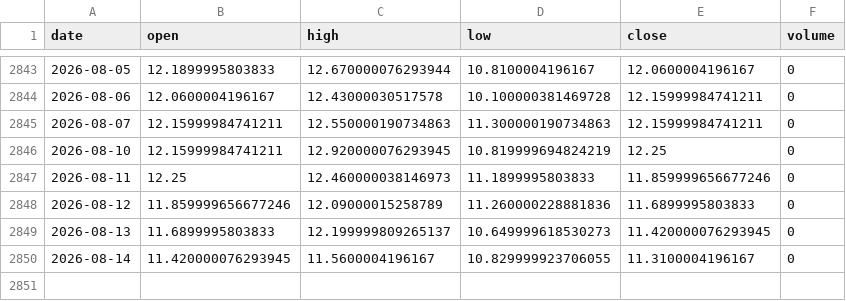
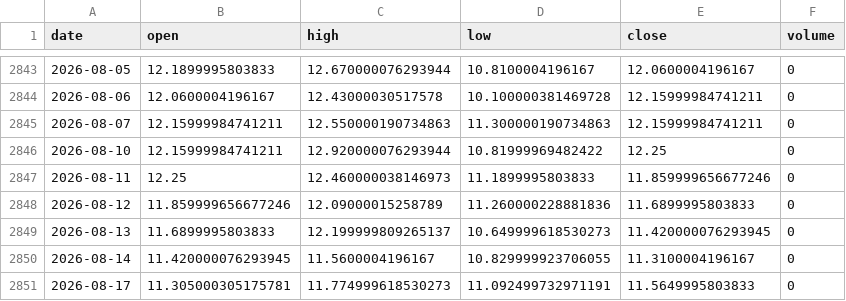
Before and after one commit to pravindev666/David-V666, a CSV file: data/vix_daily.csv, drawn as a sheet; only a part is shown, gaps mark what is left out.

Commit message:
Auto-sync: Market data 2026-08-17 04:26

```diff
--- a/data/vix_daily.csv
+++ b/data/vix_daily.csv
@@ -2845,3 +2845,3 @@ date,open,high,low,close,volume
 2026-08-07,12.15999984741211,12.550000190734863,11.300000190734863,12.15999984741211,0
-2026-08-10,12.15999984741211,12.920000076293945,10.819999694824219,12.25,0
+2026-08-10,12.15999984741211,12.920000076293944,10.81999969482422,12.25,0
 2026-08-11,12.25,12.460000038146973,11.1899995803833,11.859999656677246,0
@@ -2850 +2850,2 @@ date,open,high,low,close,volume
 2026-08-14,11.420000076293945,11.5600004196167,10.829999923706055,11.3100004196167,0
+2026-08-17,11.305000305175781,11.774999618530273,11.092499732971191,11.5649995803833,0
```
Also changed, not shown: data/bank_nifty_daily.csv, data/nifty_daily.csv, 4 other files.
